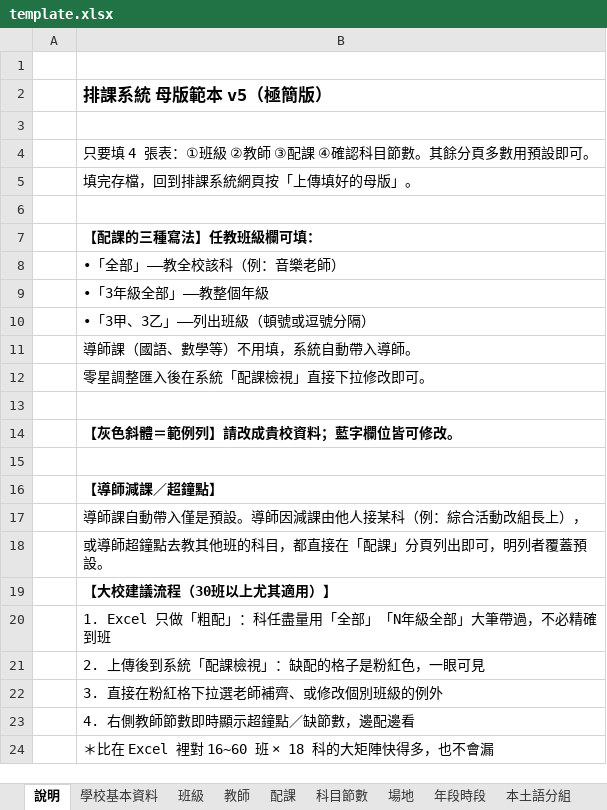
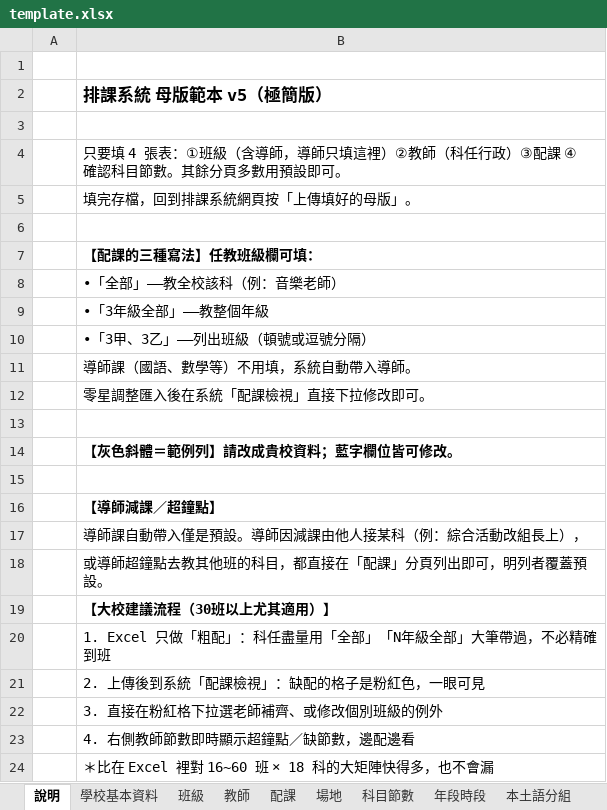
Before and after one commit to smallcannon-arch/schedule-demo, an Excel workbook: template.xlsx, sheet 說明, drawn as a sheet; values as stored, in another font and other column widths than the file's, no borders; the diff names each change by its address in the sheet, - before the commit and + after, or states it on an @@ line.

```diff
--- a/template.xlsx (sheet 說明)
+++ b/template.xlsx (sheet 說明)
@@ sheet tab order changed: 說明 | 學校基本資料 | 班級 | 教師 | 配課 | 場地 | 科目節數 | 年段時段 | 本土語分組 @@
-B4: …：①班級 ②教師 ③配課…
+B4: …：①班級（含導師，導師只填這裡）②教師（科任行政）③配課…
```
Also changed, not shown: sheet 教師, 1 other file.
